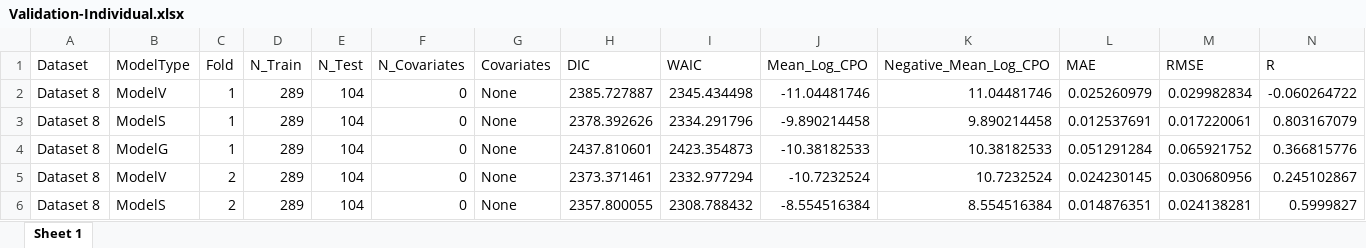
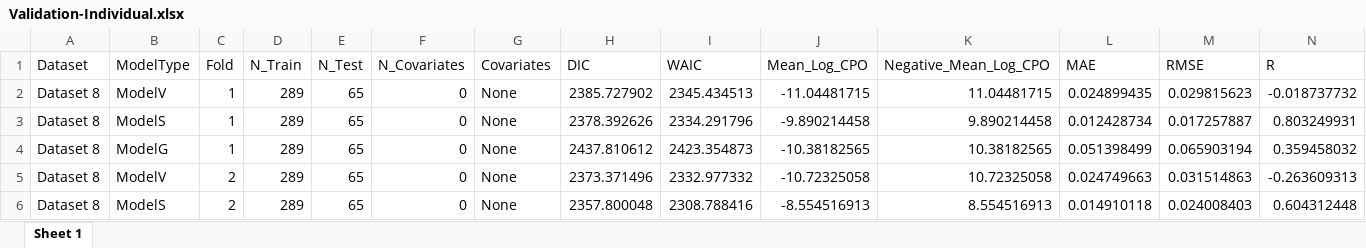
Before and after one commit to 2238154/Multicountry-geostatistical-modelling-framework-for-haemoglobinopathies, an Excel workbook: Output/Final4/Validation-Individual.xlsx, sheet Sheet 1, drawn as a sheet; only a part is shown; values as stored, in another font and other column widths than the file's, no borders; the diff covers the shown part only; the diff names each change by its address in the sheet, - before the commit and + after, or states it on an @@ line.

```diff
--- a/Output/Final4/Validation-Individual.xlsx (sheet Sheet 1)
+++ b/Output/Final4/Validation-Individual.xlsx (sheet Sheet 1)
-E2:E6 (N_Test): 104
+E2:E6 (N_Test): 65
-H2 (DIC): 2385.727887
+H2 (DIC): 2385.727902
-I2 (WAIC): 2345.434498
+I2 (WAIC): 2345.434513
-J2 (Mean_Log_CPO): -11.04481746
+J2 (Mean_Log_CPO): -11.04481715
-K2 (Negative_Mean_Log_CPO): 11.04481746
+K2 (Negative_Mean_Log_CPO): 11.04481715
-L2 (MAE): 0.025260979
+L2 (MAE): 0.024899435
-M2 (RMSE): 0.029982834
+M2 (RMSE): 0.029815623
-N2 (R): -0.060264722
+N2 (R): -0.018737732
-L3 (MAE): 0.012537691
+L3 (MAE): 0.012428734
-M3 (RMSE): 0.017220061
+M3 (RMSE): 0.017257887
-N3 (R): 0.803167079
+N3 (R): 0.803249931
-H4 (DIC): 2437.810601
+H4 (DIC): 2437.810612
-J4 (Mean_Log_CPO): -10.38182533
+J4 (Mean_Log_CPO): -10.38182565
-K4 (Negative_Mean_Log_CPO): 10.38182533
+K4 (Negative_Mean_Log_CPO): 10.38182565
-L4 (MAE): 0.051291284
+L4 (MAE): 0.051398499
-M4 (RMSE): 0.065921752
+M4 (RMSE): 0.065903194
-N4 (R): 0.366815776
+N4 (R): 0.359458032
-H5 (DIC): 2373.371461
+H5 (DIC): 2373.371496
-I5 (WAIC): 2332.977294
+I5 (WAIC): 2332.977332
-J5 (Mean_Log_CPO): -10.7232524
+J5 (Mean_Log_CPO): -10.72325058
-K5 (Negative_Mean_Log_CPO): 10.7232524
+K5 (Negative_Mean_Log_CPO): 10.72325058
-L5 (MAE): 0.024230145
+L5 (MAE): 0.024749663
-M5 (RMSE): 0.030680956
+M5 (RMSE): 0.031514863
-N5 (R): 0.245102867
+N5 (R): -0.263609313
-H6 (DIC): 2357.800055
+H6 (DIC): 2357.800048
-I6 (WAIC): 2308.788432
+I6 (WAIC): 2308.788416
-J6 (Mean_Log_CPO): -8.554516384
+J6 (Mean_Log_CPO): -8.554516913
-K6 (Negative_Mean_Log_CPO): 8.554516384
+K6 (Negative_Mean_Log_CPO): 8.554516913
-L6 (MAE): 0.014876351
+L6 (MAE): 0.014910118
-M6 (RMSE): 0.024138281
+M6 (RMSE): 0.024008403
-N6 (R): 0.5999827
+N6 (R): 0.604312448
```
Also changed, not shown: 71 edited cells elsewhere in this sheet, Output/Final4/ValidationMetrics.xlsx.
